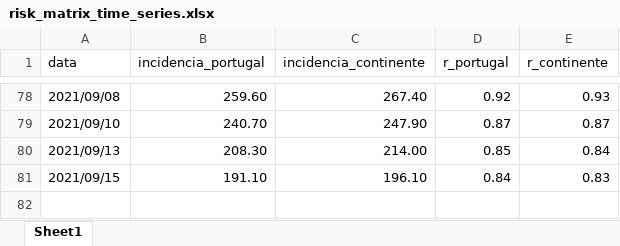
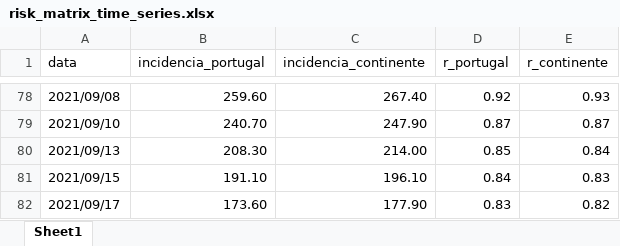
Before and after one commit to bruno-leal/covid19-portugal-data, an Excel workbook: risk_matrix_time_series.xlsx, sheet Sheet1, drawn as a sheet; only a part is shown, gaps mark what is left out; values as stored, in another font and other column widths than the file's, no borders; the diff names each change by its address in the sheet, - before the commit and + after, or states it on an @@ line.

```diff
--- a/risk_matrix_time_series.xlsx (sheet Sheet1)
+++ b/risk_matrix_time_series.xlsx (sheet Sheet1)
+row 82: 2021/09/17 | 173.60 | 177.90 | 0.83 | 0.82
```
Also changed, not shown: time_series_covid19_portugal.xlsx.
